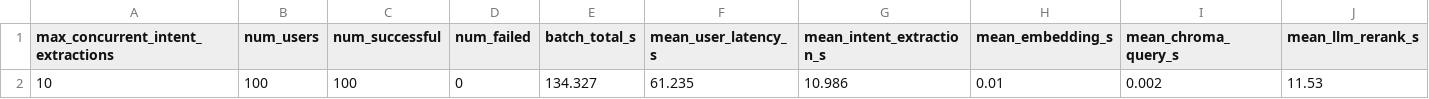
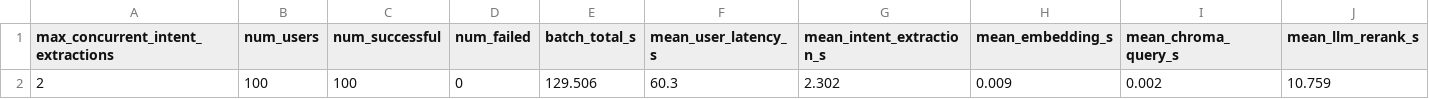
Before and after one commit to Fuyuki0312/Reading-app-Lunaria, a CSV file: backend/evaluation/eval_results/concurrent/gpt_5_nano/ollama_set_semaphore_2/mean_metrics.csv, drawn as a sheet; only a part is shown; removed rows and columns are numbered as before the commit, all else as after; rows hold the shown columns only; the diff names each change by its address in the sheet, - before the commit and + after, or states it on an @@ line.

```diff
--- a/backend/evaluation/eval_results/concurrent/gpt_5_nano/ollama_set_semaphore_2/mean_metrics.csv
+++ b/backend/evaluation/eval_results/concurrent/gpt_5_nano/ollama_set_semaphore_2/mean_metrics.csv
-row 2: 10 | 100 | 100 | 0 | 134.327 | 61.235 | 10.986 | 0.01 | 0.002 | 11.53
+row 2: 2 | 100 | 100 | 0 | 129.506 | 60.3 | 2.302 | 0.009 | 0.002 | 10.759
```
Also changed, not shown: backend/evaluation/eval_results/concurrent/gpt_5_nano/ollama_set_semaphore_2/per_user_metrics.csv.
